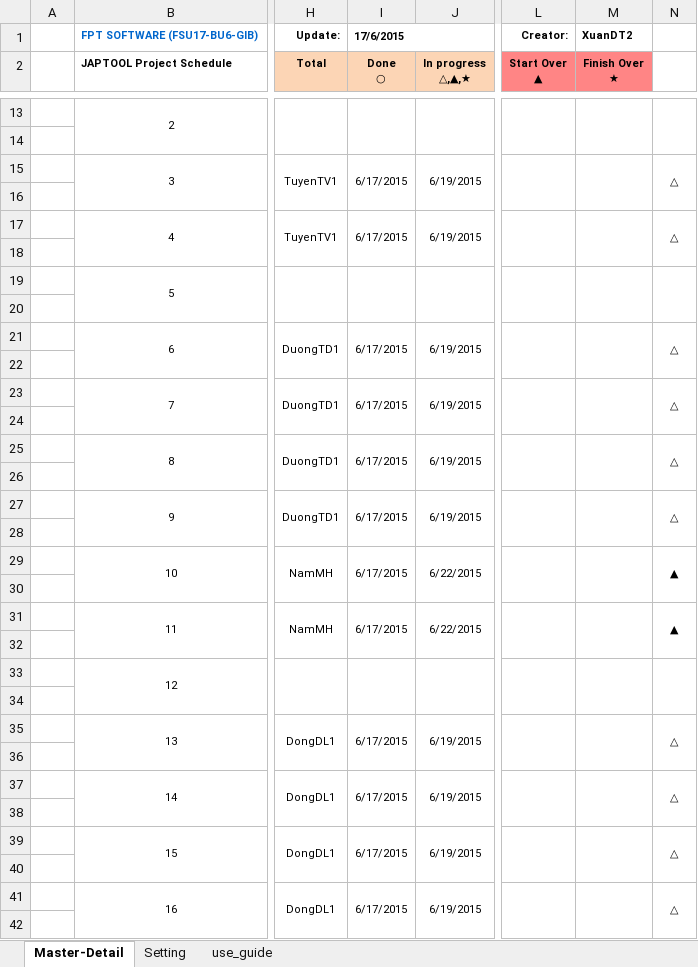
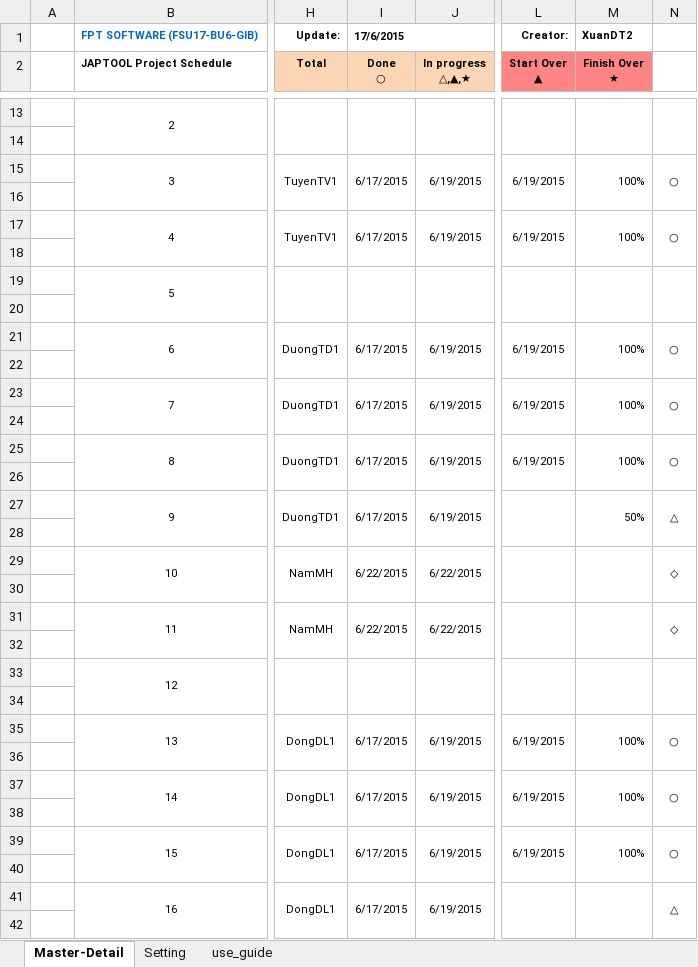
Before and after one commit to tugigroup/japtool, an Excel workbook: management/【JAPTOOL】Project Schedule Offshore.xlsx, sheet Master-Detail, drawn as a sheet; only a part is shown, gaps mark what is left out; values as stored, in another font and other column widths than the file's, no borders; conditional formats not drawn; the diff covers the shown part only; the diff names each change by its address in the sheet, - before the commit and + after, or states it on an @@ line.

Commit message:
up

```diff
--- a/management/【JAPTOOL】Project Schedule Offshore.xlsx (sheet Master-Detail)
+++ b/management/【JAPTOOL】Project Schedule Offshore.xlsx (sheet Master-Detail)
-L15 (Start Over ▲): (empty)
+L15 (Start Over ▲): 6/19/2015
-M15 (Finish Over ★): (empty)
+M15 (Finish Over ★): 100%
-N15: △
+N15: ○
-L17 (Start Over ▲): (empty)
+L17 (Start Over ▲): 6/19/2015
-M17 (Finish Over ★): (empty)
+M17 (Finish Over ★): 100%
-N17: △
+N17: ○
-L21 (Start Over ▲): (empty)
+L21 (Start Over ▲): 6/19/2015
-M21 (Finish Over ★): (empty)
+M21 (Finish Over ★): 100%
-N21: △
+N21: ○
-L23 (Start Over ▲): (empty)
+L23 (Start Over ▲): 6/19/2015
-M23 (Finish Over ★): (empty)
+M23 (Finish Over ★): 100%
-N23: △
+N23: ○
-L25 (Start Over ▲): (empty)
+L25 (Start Over ▲): 6/19/2015
-M25 (Finish Over ★): (empty)
+M25 (Finish Over ★): 100%
-N25: △
+N25: ○
-M27 (Finish Over ★): (empty)
+M27 (Finish Over ★): 50%
-I29 (Done ○): 6/17/2015
+I29 (Done ○): 6/22/2015
-N29: ▲
+N29: ◇
-I31 (Done ○): 6/17/2015
+I31 (Done ○): 6/22/2015
-N31: ▲
+N31: ◇
-L35 (Start Over ▲): (empty)
+L35 (Start Over ▲): 6/19/2015
-M35 (Finish Over ★): (empty)
+M35 (Finish Over ★): 100%
-N35: △
+N35: ○
-L37 (Start Over ▲): (empty)
+L37 (Start Over ▲): 6/19/2015
-M37 (Finish Over ★): (empty)
+M37 (Finish Over ★): 100%
-N37: △
+N37: ○
-L39 (Start Over ▲): (empty)
+L39 (Start Over ▲): 6/19/2015
-M39 (Finish Over ★): (empty)
+M39 (Finish Over ★): 100%
-N39: △
+N39: ○
```
Also changed, not shown: 1 added row, 1 removed row and 48 edited cells elsewhere in this sheet.
